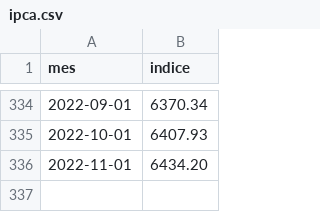
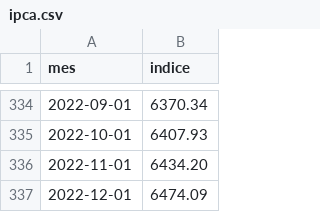
Before and after one commit to crdcj/medium, a CSV file: KNRI_PERF/data/ipca.csv, drawn as a sheet; only a part is shown, gaps mark what is left out.

```diff
--- a/KNRI_PERF/data/ipca.csv
+++ b/KNRI_PERF/data/ipca.csv
@@ -336 +336,2 @@ mes,indice
 2022-11-01,6434.20
+2022-12-01,6474.09
```
Also changed, not shown: KNRI_PERF/data/imab5.csv, KNRI_PERF/data/taxa_di.csv, 1 other file.
